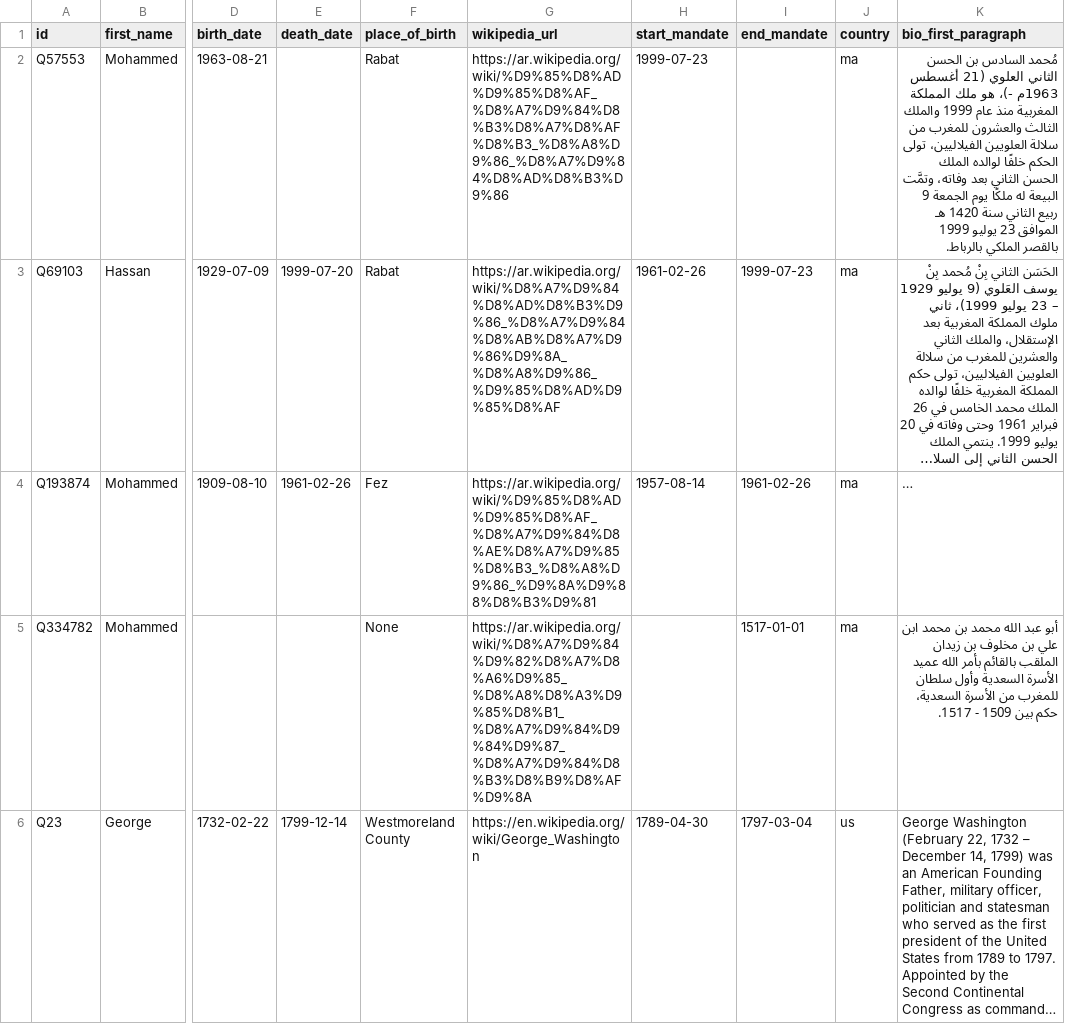
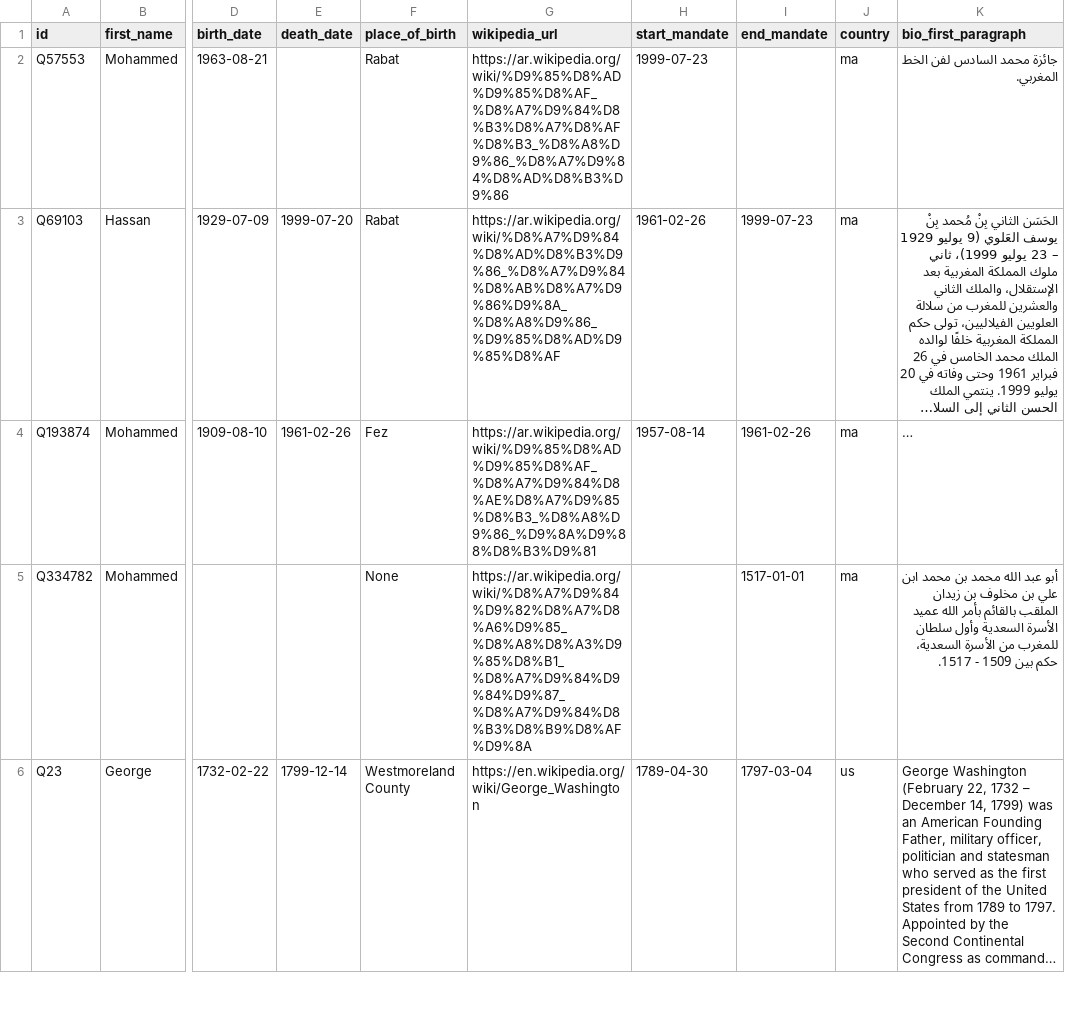
Before and after one commit to karelrduran/wikipedia-scraper, a CSV file: output/leaders_per_country.csv, drawn as a sheet; only a part is shown, gaps mark what is left out; long unchanged cells end in …; the diff covers the shown part only; the diff names each change by its address in the sheet, - before the commit and + after, or states it on an @@ line.

```diff
--- a/output/leaders_per_country.csv
+++ b/output/leaders_per_country.csv
-K2 (bio_first_paragraph): مُحمد السادس بن الحسن الثاني العلوي (21 أغسطس 1963م -)، هو ملك المملكة المغربية منذ عام 1999 والملك الثالث والعشرون للمغرب من سلالة العلويين الفيلاليين، تولى الحكم خلفًا لوالده الملك الحسن الثاني بعد وفاته، وتمَّت البيعة له ملكًا يوم الجمعة 9 ربيع الثاني سنة 1420 هـ الموافق 23 يوليو 1999 بالقصر الملكي بالرباط.
+K2 (bio_first_paragraph): جائزة محمد السادس لفن الخط المغربي.
```
Also changed, not shown: 18 edited cells elsewhere in this file, 3 other files.
